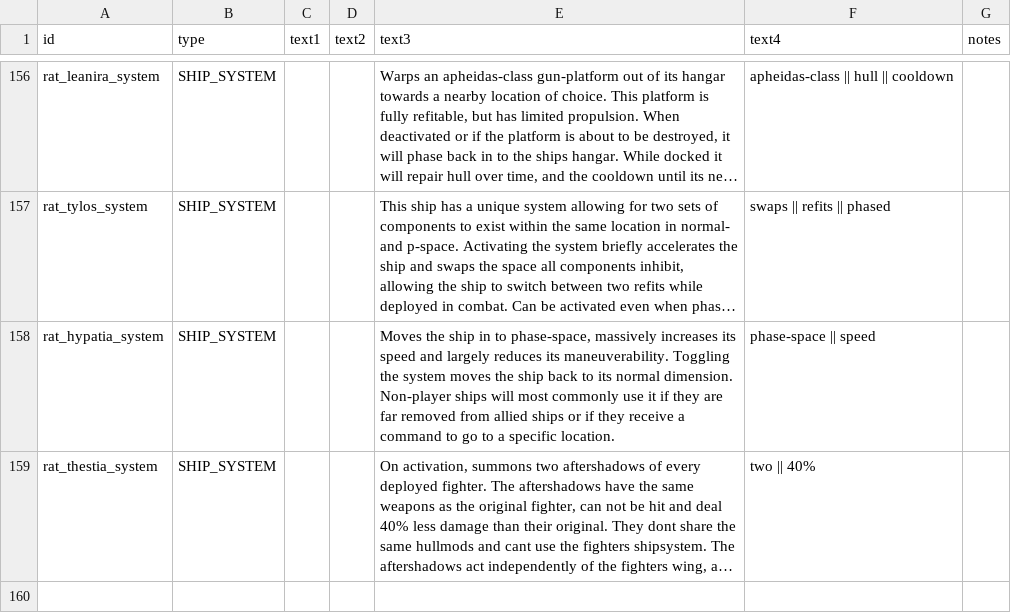
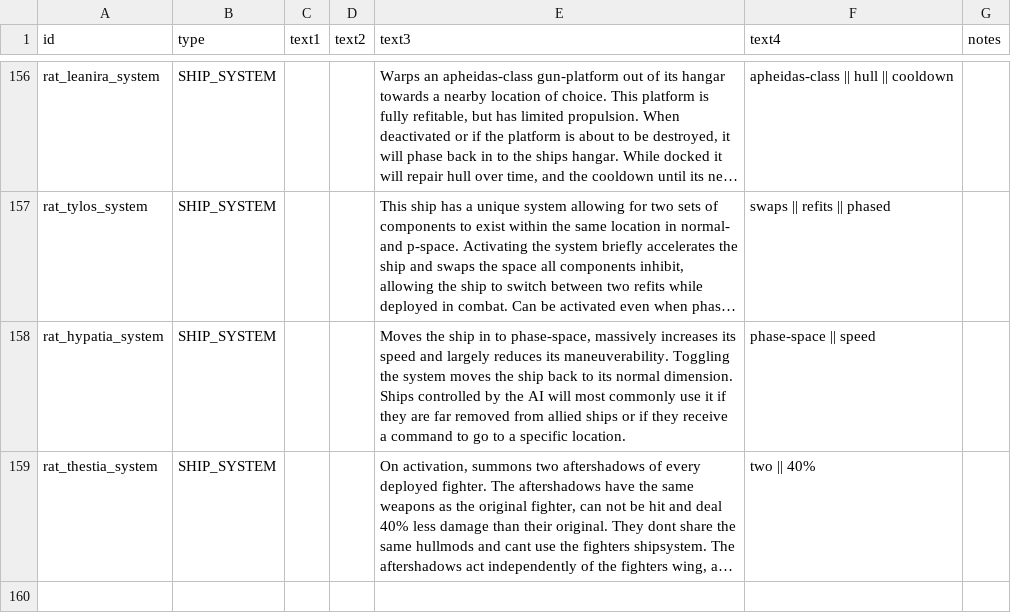
Before and after one commit to Lukas22041/Random-Assortment-of-Things, a CSV file: data/strings/descriptions.csv, drawn as a sheet; only a part is shown, gaps mark what is left out; long unchanged cells end in …; the diff names each change by its address in the sheet, - before the commit and + after, or states it on an @@ line.

```diff
--- a/data/strings/descriptions.csv
+++ b/data/strings/descriptions.csv
-E158 (text3): …normal dimension. Non-player ships will most…
+E158 (text3): …normal dimension. Ships controlled by the AI will most…
```
Also changed, not shown: 4 other files.
